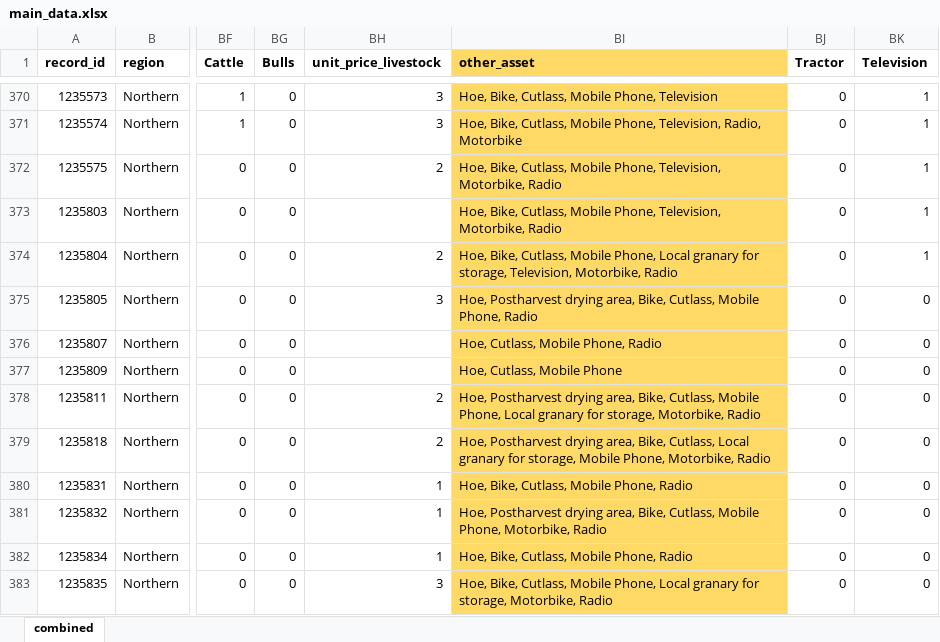
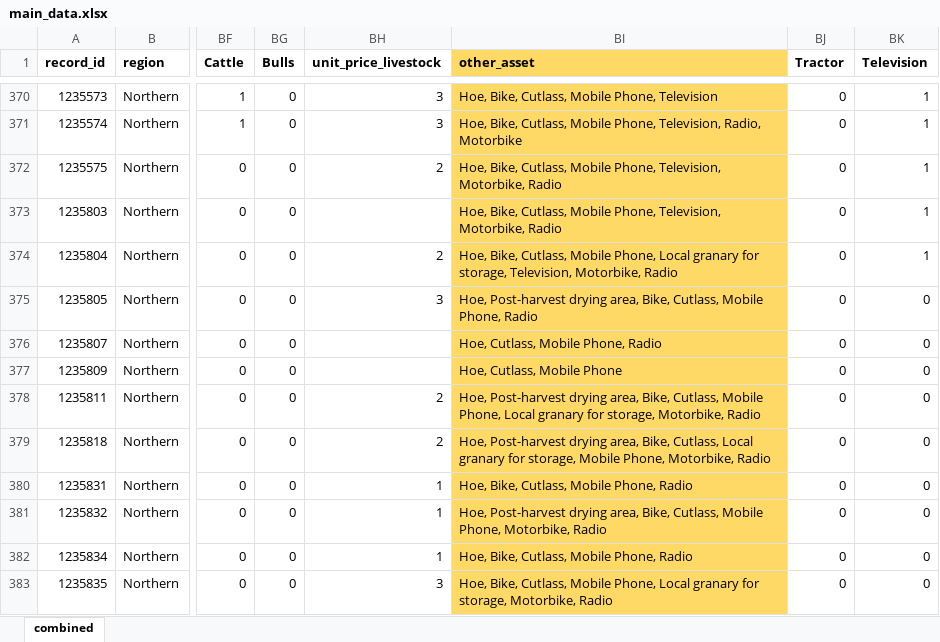
Before and after one commit to mkbad/CSIR-Data-Analysis, an Excel workbook: main_data.xlsx, sheet combined, drawn as a sheet; only a part is shown, gaps mark what is left out; values as stored, in another font and other column widths than the file's, no borders; the diff covers the shown part only; the diff names each change by its address in the sheet, - before the commit and + after, or states it on an @@ line.

```diff
--- a/main_data.xlsx (sheet combined)
+++ b/main_data.xlsx (sheet combined)
-BI375 (other_asset): Hoe, Postharvest drying area,…
+BI375 (other_asset): Hoe, Post-harvest drying area,…
-BI378 (other_asset): Hoe, Postharvest drying area,…
+BI378 (other_asset): Hoe, Post-harvest drying area,…
-BI379 (other_asset): Hoe, Postharvest drying area,…
+BI379 (other_asset): Hoe, Post-harvest drying area,…
-BI381 (other_asset): Hoe, Postharvest drying area,…
+BI381 (other_asset): Hoe, Post-harvest drying area,…
```
Also changed, not shown: 27 edited cells elsewhere in this sheet, 9 other files.
